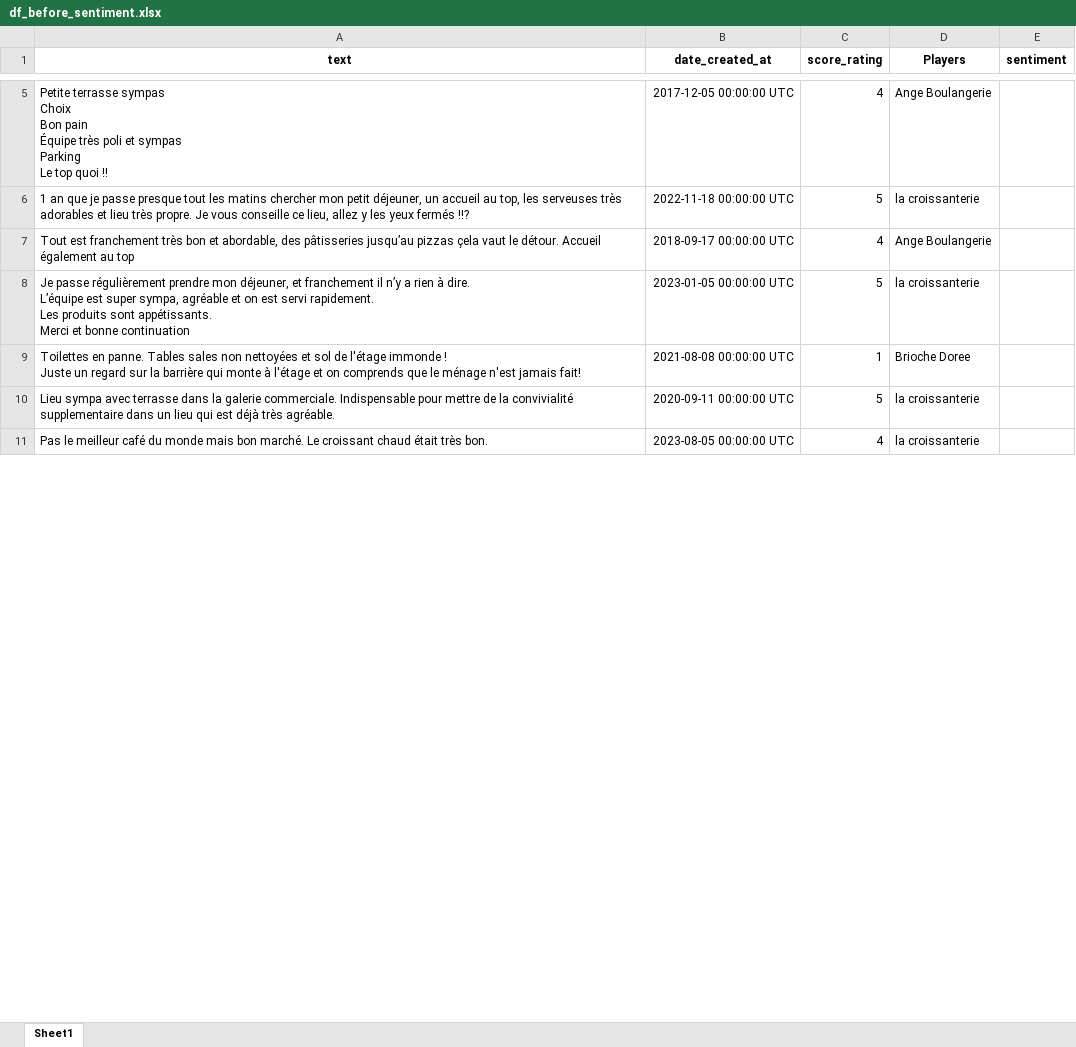
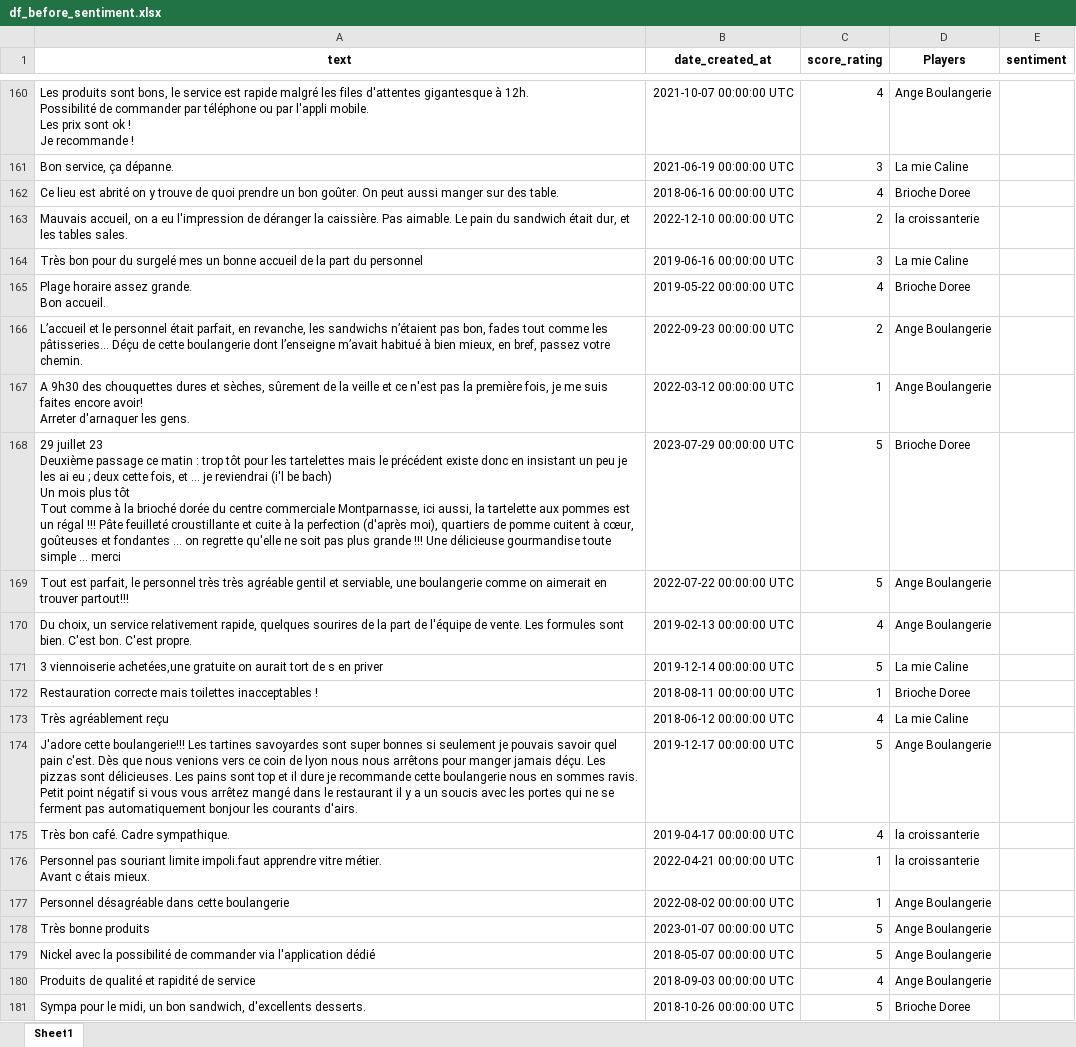
Before and after one commit to GhislandiGiulio/progetto_finale_R, an Excel workbook: df_before_sentiment.xlsx, sheet Sheet1, drawn as a sheet; only a part is shown, gaps mark what is left out; values as stored, in another font and other column widths than the file's, no borders; addresses are those after the commit; ↵ is a line break in a cell; the diff covers the shown part only; the diff names each change by its address in the sheet, - before the commit and + after, or states it on an @@ line.

Commit message:
reset excel before sentiment

```diff
--- a/df_before_sentiment.xlsx (sheet Sheet1)
+++ b/df_before_sentiment.xlsx (sheet Sheet1)
-A160 (text): Petite terrasse sympas ↵ Choix ↵ Bon pain ↵ Équipe très poli et sympas ↵ Parking ↵ Le top quoi !!
+A160 (text): Les produits sont bons, le service est rapide malgré les files d'attentes gigantesque à 12h. ↵ Possibilité de commander par téléphone ou par l'appli mobile. ↵ Les prix sont ok ! ↵ Je recommande !
-B160 (date_created_at): 2017-12-05 00:00:00 UTC
+B160 (date_created_at): 2021-10-07 00:00:00 UTC
@@ row 186 moved to row 161: Bon service, ça dépanne. @@
+row 162: Ce lieu est abrité on y trouve de quoi prendre un bon goûter. On peut aussi manger sur des table. | 2018-06-16 00:00:00 UTC | 4 | Brioche Doree
+row 163: Mauvais accueil, on a eu l'impression de déranger la caissière. Pas aimable. Le pain du sandwich était dur, et les tables sales. | 2022-12-10 00:00:00 UTC | 2 | la croissanterie
+row 164: Très bon pour du surgelé mes un bonne accueil de la part du personnel | 2019-06-16 00:00:00 UTC | 3 | La mie Caline
+row 165: Plage horaire assez grande. ↵ Bon accueil. | 2019-05-22 00:00:00 UTC | 4 | Brioche Doree
+row 166: L’accueil et le personnel était parfait, en revanche, les sandwichs n’étaient pas bon, fades tout comme les pâtisseries… Déçu de cette boulangerie dont l’enseigne m’avait habitué à bien mieux, en bref, passez votre chemin. | 2022-09-23 00:00:00 UTC | 2 | Ange Boulangerie
+row 167: A 9h30 des chouquettes dures et sèches, sûrement de la veille et ce n'est pas la première fois, je me suis faites encore avoir! ↵ Arreter d'arnaquer les gens. | 2022-03-12 00:00:00 UTC | 1 | Ange Boulangerie
-A168 (text): 1 an que je passe presque tout les matins chercher mon petit déjeuner, un accueil au top, les serveuses très adorables et lieu très propre. Je vous conseille ce lieu, allez y les yeux fermés !!?
+A168 (text): 29 juillet 23 ↵ Deuxième passage ce matin : trop tôt pour les tartelettes mais le précédent existe donc en insistant un peu je les ai eu ; deux cette fois, et ... je reviendrai (i'l be bach) ↵ Un mois plus tôt ↵ Tout comme à la brioché dorée du centre commerciale Montparnasse, ici aussi, la tartelette aux pommes est un régal !!! Pâte feuilleté croustillante et cuite à la perfection (d'après moi), quartiers de pomme cuitent à cœur, goûteuses et fondantes ... on regrette qu'elle ne soit pas plus grande !!! Une délicieuse gourmandise toute simple ... merci
-B168 (date_created_at): 2022-11-18 00:00:00 UTC
+B168 (date_created_at): 2023-07-29 00:00:00 UTC
-D168 (Players): la croissanterie
+D168 (Players): Brioche Doree
+row 169: Tout est parfait, le personnel très très agréable gentil et serviable, une boulangerie comme on aimerait en trouver partout!!! | 2022-07-22 00:00:00 UTC | 5 | Ange Boulangerie
-A170 (text): Tout est franchement très bon et abordable, des pâtisseries jusqu’au pizzas çela vaut le détour. Accueil également au top
+A170 (text): Du choix, un service relativement rapide, quelques sourires de la part de l'équipe de vente. Les formules sont bien. C'est bon. C'est propre.
-B170 (date_created_at): 2018-09-17 00:00:00 UTC
+B170 (date_created_at): 2019-02-13 00:00:00 UTC
-A171 (text): Je passe régulièrement prendre mon déjeuner, et franchement il n’y a rien à dire. ↵ L’équipe est super sympa, agréable et on est servi rapidement. ↵ Les produits sont appétissants. ↵ Merci et bonne continuation
+A171 (text): 3 viennoiserie achetées,une gratuite on aurait tort de s en priver
-B171 (date_created_at): 2023-01-05 00:00:00 UTC
+B171 (date_created_at): 2019-12-14 00:00:00 UTC
-D171 (Players): la croissanterie
+D171 (Players): La mie Caline
-A172 (text): Toilettes en panne. Tables sales non nettoyées et sol de l'étage immonde ! ↵ Juste un regard sur la barrière qui monte à l'étage et on comprends que le ménage n'est jamais fait!
+A172 (text): Restauration correcte mais toilettes inacceptables !
-B172 (date_created_at): 2021-08-08 00:00:00 UTC
+B172 (date_created_at): 2018-08-11 00:00:00 UTC
+row 173: Très agréablement reçu | 2018-06-12 00:00:00 UTC | 4 | La mie Caline
-A174 (text): Lieu sympa avec terrasse dans la galerie commerciale. Indispensable pour mettre de la convivialité supplementaire dans un lieu qui est déjà très agréable.
+A174 (text): J'adore cette boulangerie!!! Les tartines savoyardes sont super bonnes si seulement je pouvais savoir quel pain c'est. Dès que nous venions vers ce coin de lyon nous nous arrêtons pour manger jamais déçu. Les pizzas sont délicieuses. Les pains sont top et il dure je recommande cette boulangerie nous en sommes ravis. Petit point négatif si vous vous arrêtez mangé dans le restaurant il y a un soucis avec les portes qui ne se ferment pas automatiquement bonjour les courants d'airs.
-B174 (date_created_at): 2020-09-11 00:00:00 UTC
+B174 (date_created_at): 2019-12-17 00:00:00 UTC
-D174 (Players): la croissanterie
+D174 (Players): Ange Boulangerie
-A175 (text): Pas le meilleur café du monde mais bon marché. Le croissant chaud était très bon.
+A175 (text): Très bon café. Cadre sympathique.
-B175 (date_created_at): 2023-08-05 00:00:00 UTC
+B175 (date_created_at): 2019-04-17 00:00:00 UTC
+row 176: Personnel pas souriant limite impoli.faut apprendre vitre métier. ↵ Avant c étais mieux. | 2022-04-21 00:00:00 UTC | 1 | la croissanterie
+row 177: Personnel désagréable dans cette boulangerie | 2022-08-02 00:00:00 UTC | 1 | Ange Boulangerie
+row 178: Très bonne produits | 2023-01-07 00:00:00 UTC | 5 | Ange Boulangerie
+row 179: Nickel avec la possibilité de commander via l'application dédié | 2018-05-07 00:00:00 UTC | 5 | Ange Boulangerie
+row 180: Produits de qualité et rapidité de service | 2018-09-03 00:00:00 UTC | 4 | Ange Boulangerie
+row 181: Sympa pour le midi, un bon sandwich, d'excellents desserts. | 2018-10-26 00:00:00 UTC | 5 | Brioche Doree
```
Also changed, not shown: 132 added rows, 146 removed rows, 34 moved rows and 19 edited cells elsewhere in this sheet.
